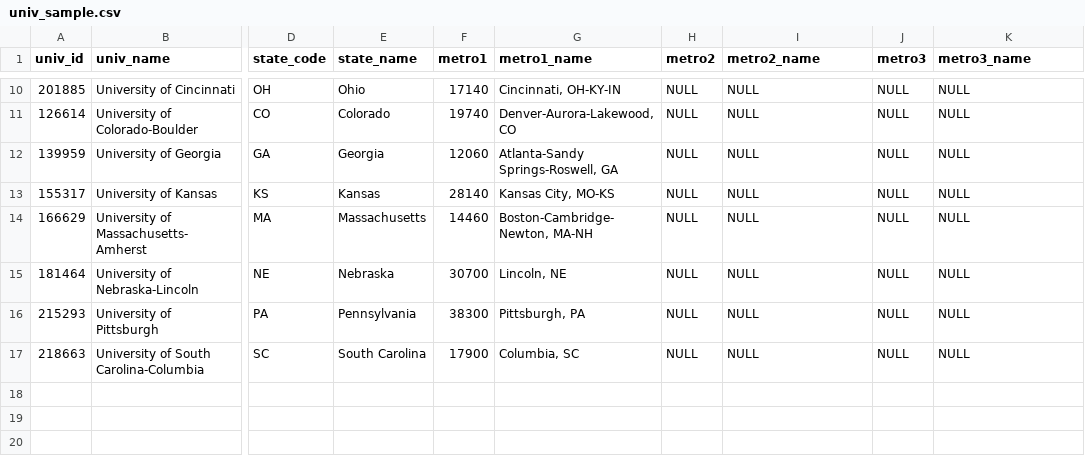
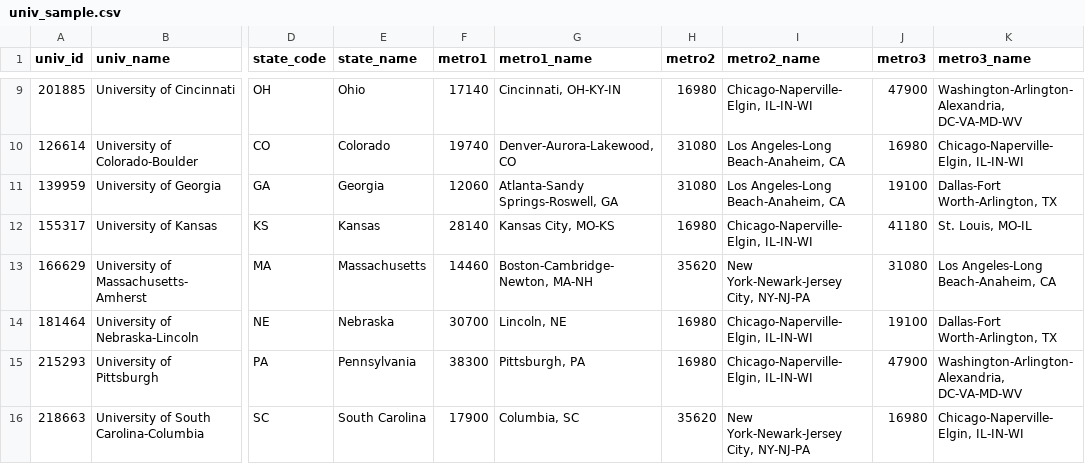
Before and after one commit to ozanj/naed_presentation, a CSV file: assets/tables/univ_sample.csv, drawn as a sheet; only a part is shown, gaps mark what is left out; addresses are those after the commit; the diff covers the shown part only; the diff names each change by its address in the sheet, - before the commit and + after, or states it on an @@ line.

Commit message:
add out-of-state metro results

```diff
--- a/assets/tables/univ_sample.csv
+++ b/assets/tables/univ_sample.csv
-H9 (metro2): NULL
+H9 (metro2): 16980
-I9 (metro2_name): NULL
+I9 (metro2_name): Chicago-Naperville-Elgin, IL-IN-WI
-J9 (metro3): NULL
+J9 (metro3): 47900
-K9 (metro3_name): NULL
+K9 (metro3_name): Washington-Arlington-Alexandria, DC-VA-MD-WV
-H10:H11 (metro2): NULL
+H10:H11 (metro2): 31080
-I10:I11 (metro2_name): NULL
+I10:I11 (metro2_name): Los Angeles-Long Beach-Anaheim, CA
-J10 (metro3): NULL
+J10 (metro3): 16980
-K10 (metro3_name): NULL
+K10 (metro3_name): Chicago-Naperville-Elgin, IL-IN-WI
-J11 (metro3): NULL
+J11 (metro3): 19100
-K11 (metro3_name): NULL
+K11 (metro3_name): Dallas-Fort Worth-Arlington, TX
-H12 (metro2): NULL
+H12 (metro2): 16980
-I12 (metro2_name): NULL
+I12 (metro2_name): Chicago-Naperville-Elgin, IL-IN-WI
-J12 (metro3): NULL
+J12 (metro3): 41180
-K12 (metro3_name): NULL
+K12 (metro3_name): St. Louis, MO-IL
-H13 (metro2): NULL
+H13 (metro2): 35620
-I13 (metro2_name): NULL
+I13 (metro2_name): New York-Newark-Jersey City, NY-NJ-PA
-J13 (metro3): NULL
+J13 (metro3): 31080
-K13 (metro3_name): NULL
+K13 (metro3_name): Los Angeles-Long Beach-Anaheim, CA
-H14:H15 (metro2): NULL
+H14:H15 (metro2): 16980
-I14:I15 (metro2_name): NULL
+I14:I15 (metro2_name): Chicago-Naperville-Elgin, IL-IN-WI
-J14 (metro3): NULL
+J14 (metro3): 19100
-K14 (metro3_name): NULL
+K14 (metro3_name): Dallas-Fort Worth-Arlington, TX
-J15 (metro3): NULL
+J15 (metro3): 47900
-K15 (metro3_name): NULL
+K15 (metro3_name): Washington-Arlington-Alexandria, DC-VA-MD-WV
-H16 (metro2): NULL
+H16 (metro2): 35620
-I16 (metro2_name): NULL
+I16 (metro2_name): New York-Newark-Jersey City, NY-NJ-PA
-J16 (metro3): NULL
+J16 (metro3): 16980
-K16 (metro3_name): NULL
+K16 (metro3_name): Chicago-Naperville-Elgin, IL-IN-WI
```
Also changed, not shown: 1 removed row and 28 edited cells elsewhere in this file, 6 other files.
